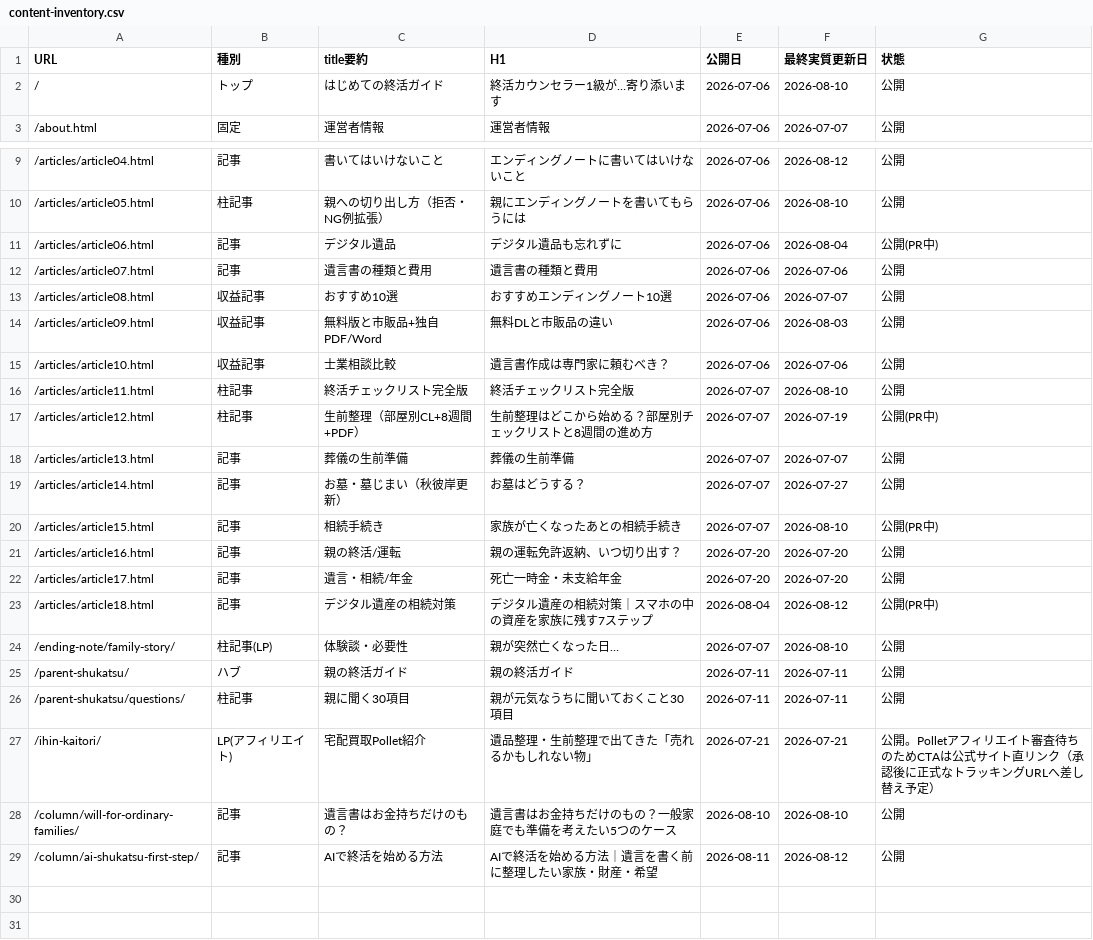
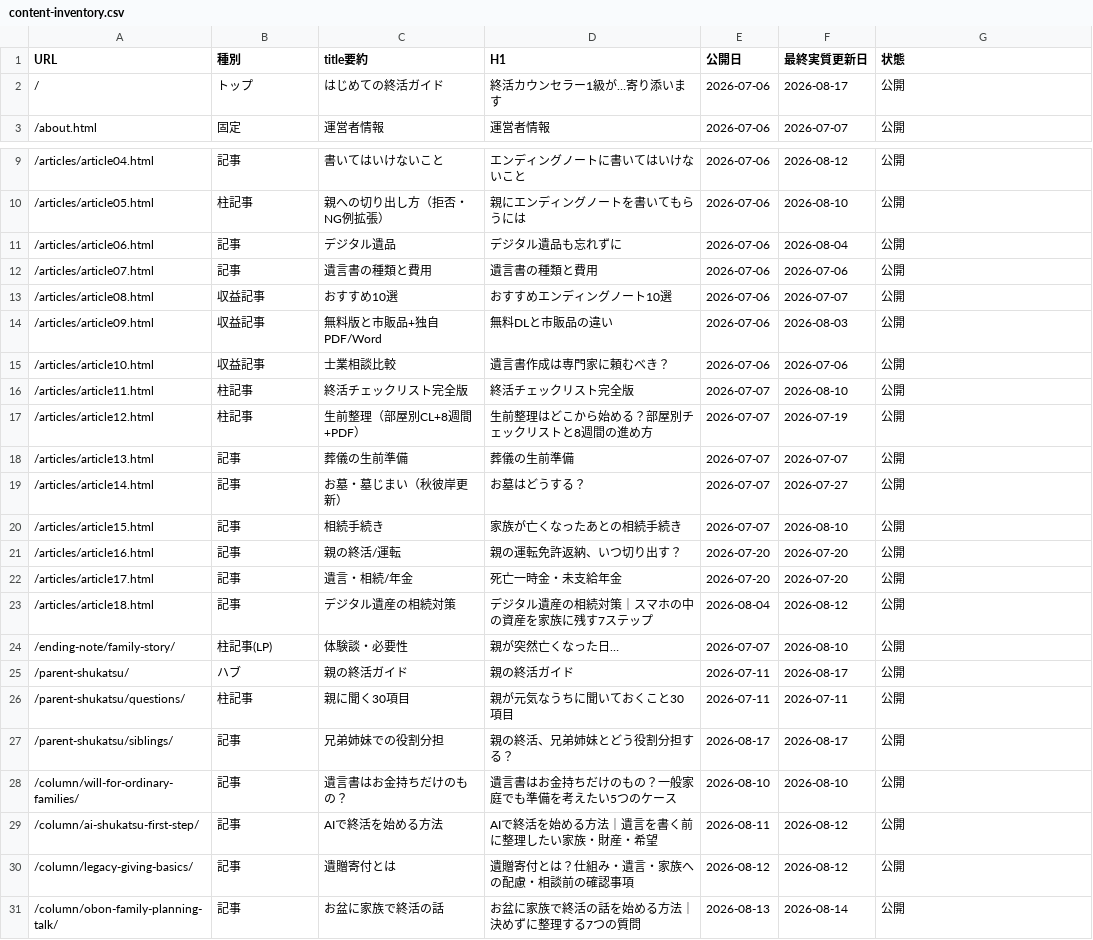
Before and after one commit to tfqys680-jpg/shukatsu-site, a CSV file: docs/seo/content-inventory.csv, drawn as a sheet; only a part is shown, gaps mark what is left out.

```diff
--- a/docs/seo/content-inventory.csv
+++ b/docs/seo/content-inventory.csv
@@ -1,3 +1,3 @@
 URL,種別,title要約,H1,公開日,最終実質更新日,状態
-/,トップ,はじめての終活ガイド,終活カウンセラー1級が…寄り添います,2026-07-06,2026-08-10,公開
+/,トップ,はじめての終活ガイド,終活カウンセラー1級が…寄り添います,2026-07-06,2026-08-17,公開
 /about.html,固定,運営者情報,運営者情報,2026-07-06,2026-07-07,公開
@@ -10,3 +10,3 @@ URL,種別,title要約,H1,公開日,最終実質更新日,状態
 /articles/article05.html,柱記事,親への切り出し方（拒否・NG例拡張）,親にエンディングノートを書いてもらうには,2026-07-06,2026-08-10,公開
-/articles/article06.html,記事,デジタル遺品,デジタル遺品も忘れずに,2026-07-06,2026-08-04,公開(PR中)
+/articles/article06.html,記事,デジタル遺品,デジタル遺品も忘れずに,2026-07-06,2026-08-04,公開
 /articles/article07.html,記事,遺言書の種類と費用,遺言書の種類と費用,2026-07-06,2026-07-06,公開
@@ -16,14 +16,16 @@ URL,種別,title要約,H1,公開日,最終実質更新日,状態
 /articles/article11.html,柱記事,終活チェックリスト完全版,終活チェックリスト完全版,2026-07-07,2026-08-10,公開
-/articles/article12.html,柱記事,生前整理（部屋別CL+8週間+PDF）,生前整理はどこから始める？部屋別チェックリストと8週間の進め方,2026-07-07,2026-07-19,公開(PR中)
+/articles/article12.html,柱記事,生前整理（部屋別CL+8週間+PDF）,生前整理はどこから始める？部屋別チェックリストと8週間の進め方,2026-07-07,2026-07-19,公開
 /articles/article13.html,記事,葬儀の生前準備,葬儀の生前準備,2026-07-07,2026-07-07,公開
 /articles/article14.html,記事,お墓・墓じまい（秋彼岸更新）,お墓はどうする？,2026-07-07,2026-07-27,公開
-/articles/article15.html,記事,相続手続き,家族が亡くなったあとの相続手続き,2026-07-07,2026-08-10,公開(PR中)
+/articles/article15.html,記事,相続手続き,家族が亡くなったあとの相続手続き,2026-07-07,2026-08-10,公開
 /articles/article16.html,記事,親の終活/運転,親の運転免許返納、いつ切り出す？,2026-07-20,2026-07-20,公開
 /articles/article17.html,記事,遺言・相続/年金,死亡一時金・未支給年金,2026-07-20,2026-07-20,公開
-/articles/article18.html,記事,デジタル遺産の相続対策,デジタル遺産の相続対策｜スマホの中の資産を家族に残す7ステップ,2026-08-04,2026-08-12,公開(PR中)
+/articles/article18.html,記事,デジタル遺産の相続対策,デジタル遺産の相続対策｜スマホの中の資産を家族に残す7ステップ,2026-08-04,2026-08-12,公開
 /ending-note/family-story/,柱記事(LP),体験談・必要性,親が突然亡くなった日…,2026-07-07,2026-08-10,公開
-/parent-shukatsu/,ハブ,親の終活ガイド,親の終活ガイド,2026-07-11,2026-07-11,公開
+/parent-shukatsu/,ハブ,親の終活ガイド,親の終活ガイド,2026-07-11,2026-08-17,公開
 /parent-shukatsu/questions/,柱記事,親に聞く30項目,親が元気なうちに聞いておくこと30項目,2026-07-11,2026-07-11,公開
-/ihin-kaitori/,LP(アフィリエイト),宅配買取Pollet紹介,遺品整理・生前整理で出てきた「売れるかもしれない物」,2026-07-21,2026-07-21,公開。Polletアフィリエイト審査待ちのためCTAは公式サイト直リンク（承認後に正式なトラッキングURLへ差し替え予定）
+/parent-shukatsu/siblings/,記事,兄弟姉妹での役割分担,親の終活、兄弟姉妹とどう役割分担する？,2026-08-17,2026-08-17,公開
 /column/will-for-ordinary-families/,記事,遺言書はお金持ちだけのもの？,遺言書はお金持ちだけのもの？一般家庭でも準備を考えたい5つのケース,2026-08-10,2026-08-10,公開
 /column/ai-shukatsu-first-step/,記事,AIで終活を始める方法,AIで終活を始める方法｜遺言を書く前に整理したい家族・財産・希望,2026-08-11,2026-08-12,公開
+/column/legacy-giving-basics/,記事,遺贈寄付とは,遺贈寄付とは？仕組み・遺言・家族への配慮・相談前の確認事項,2026-08-12,2026-08-12,公開
+/column/obon-family-planning-talk/,記事,お盆に家族で終活の話,お盆に家族で終活の話を始める方法｜決めずに整理する7つの質問,2026-08-13,2026-08-14,公開
```
Also changed, not shown: docs/seo/internal-link-map.csv, docs/seo/keyword-map.csv, 7 other files.
